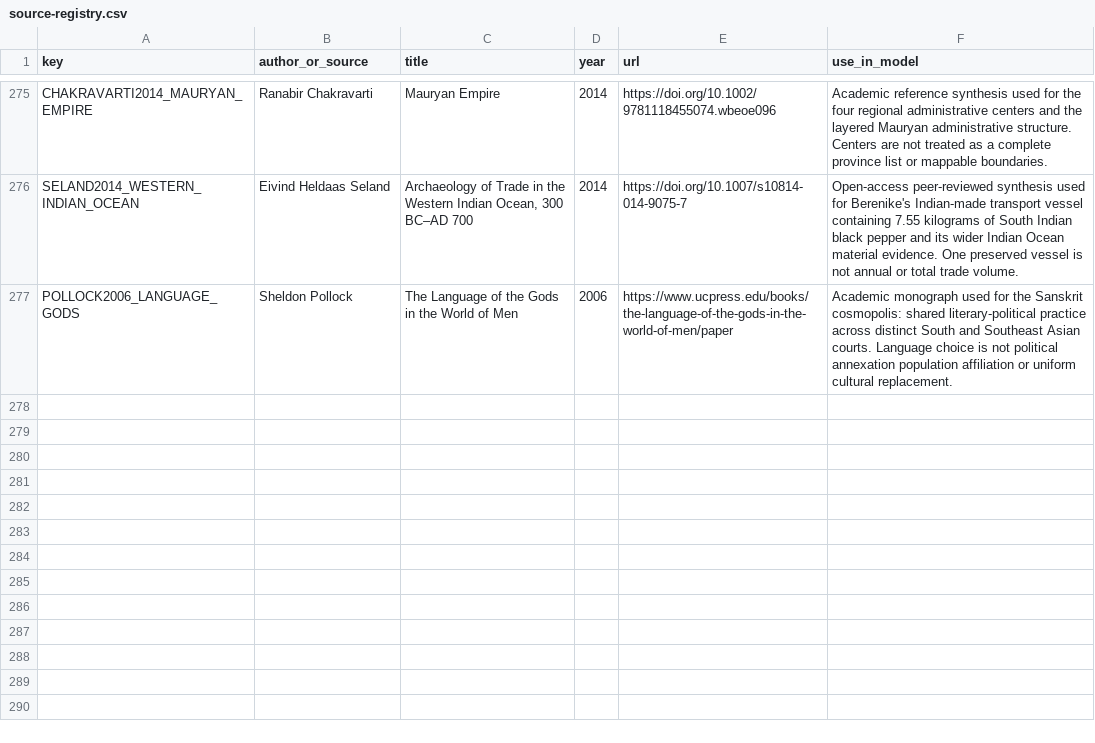
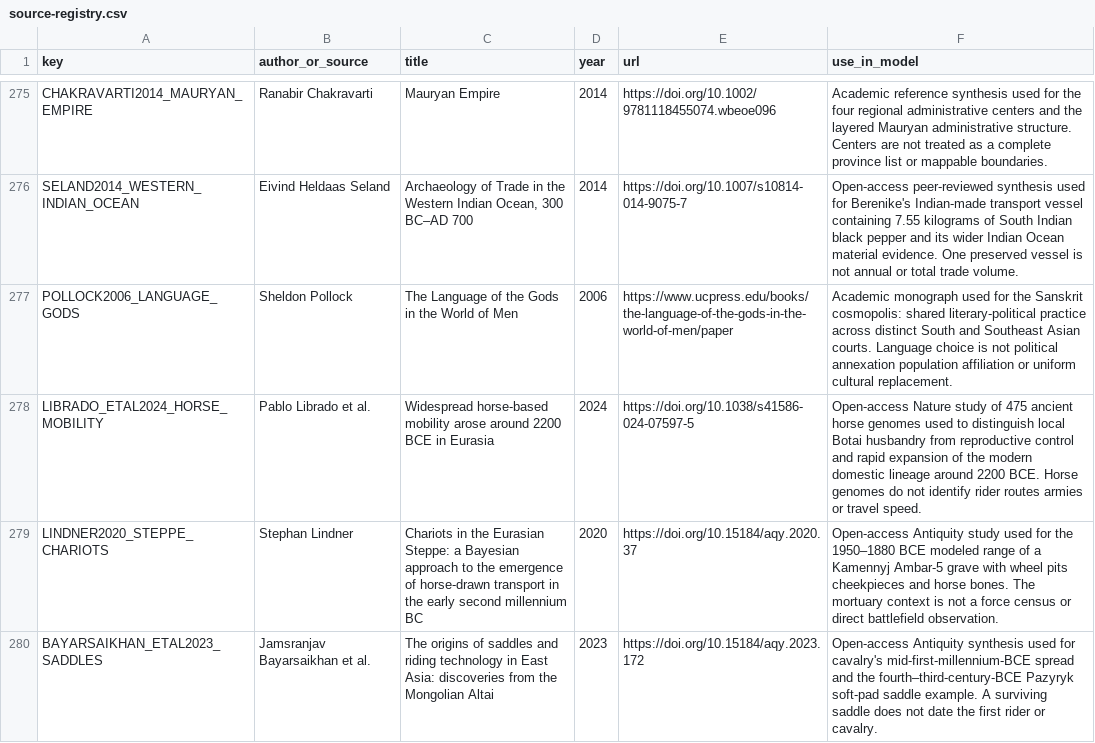
Before and after one commit to Rhys-Lindmark/visualizing-reality, a CSV file: public/data/source-registry.csv, drawn as a sheet; only a part is shown, gaps mark what is left out.

Commit message:
Add staged Steppe horse mobility insight

```diff
--- a/public/data/source-registry.csv
+++ b/public/data/source-registry.csv
@@ -277 +277,4 @@ SELAND2014_WESTERN_INDIAN_OCEAN,Eivind Heldaas Seland,"Archaeology of Trade in t
 POLLOCK2006_LANGUAGE_GODS,Sheldon Pollock,The Language of the Gods in the World of Men,2006,https://www.ucpress.edu/books/the-language-of-the-gods-in-the-world-of-men/paper,"Academic monograph used for the Sanskrit cosmopolis: shared literary-political practice across distinct South and Southeast Asian courts. Language choice is not political annexation population affiliation or uniform cultural replacement."
+LIBRADO_ETAL2024_HORSE_MOBILITY,Pablo Librado et al.,Widespread horse-based mobility arose around 2200 BCE in Eurasia,2024,https://doi.org/10.1038/s41586-024-07597-5,"Open-access Nature study of 475 ancient horse genomes used to distinguish local Botai husbandry from reproductive control and rapid expansion of the modern domestic lineage around 2200 BCE. Horse genomes do not identify rider routes armies or travel speed."
+LINDNER2020_STEPPE_CHARIOTS,Stephan Lindner,Chariots in the Eurasian Steppe: a Bayesian approach to the emergence of horse-drawn transport in the early second millennium BC,2020,https://doi.org/10.15184/aqy.2020.37,"Open-access Antiquity study used for the 1950–1880 BCE modeled range of a Kamennyj Ambar-5 grave with wheel pits cheekpieces and horse bones. The mortuary context is not a force census or direct battlefield observation."
+BAYARSAIKHAN_ETAL2023_SADDLES,Jamsranjav Bayarsaikhan et al.,The origins of saddles and riding technology in East Asia: discoveries from the Mongolian Altai,2023,https://doi.org/10.15184/aqy.2023.172,"Open-access Antiquity synthesis used for cavalry's mid-first-millennium-BCE spread and the fourth–third-century-BCE Pazyryk soft-pad saddle example. A surviving saddle does not date the first rider or cavalry."
```
Also changed, not shown: 11 other files.
